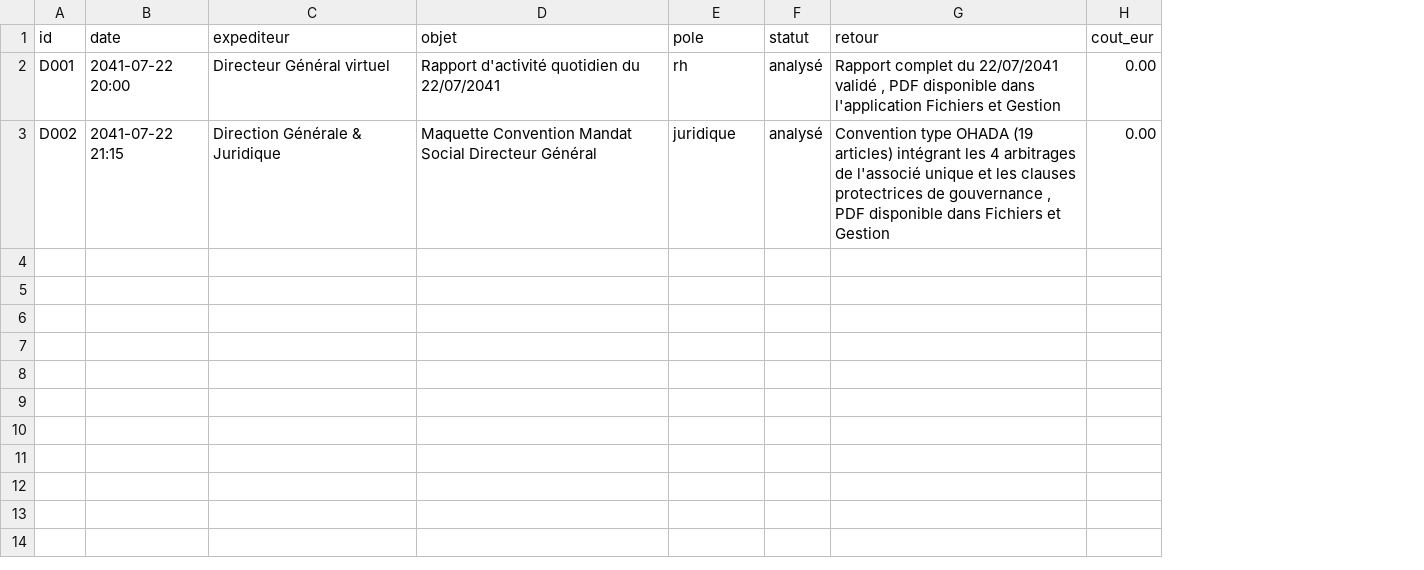
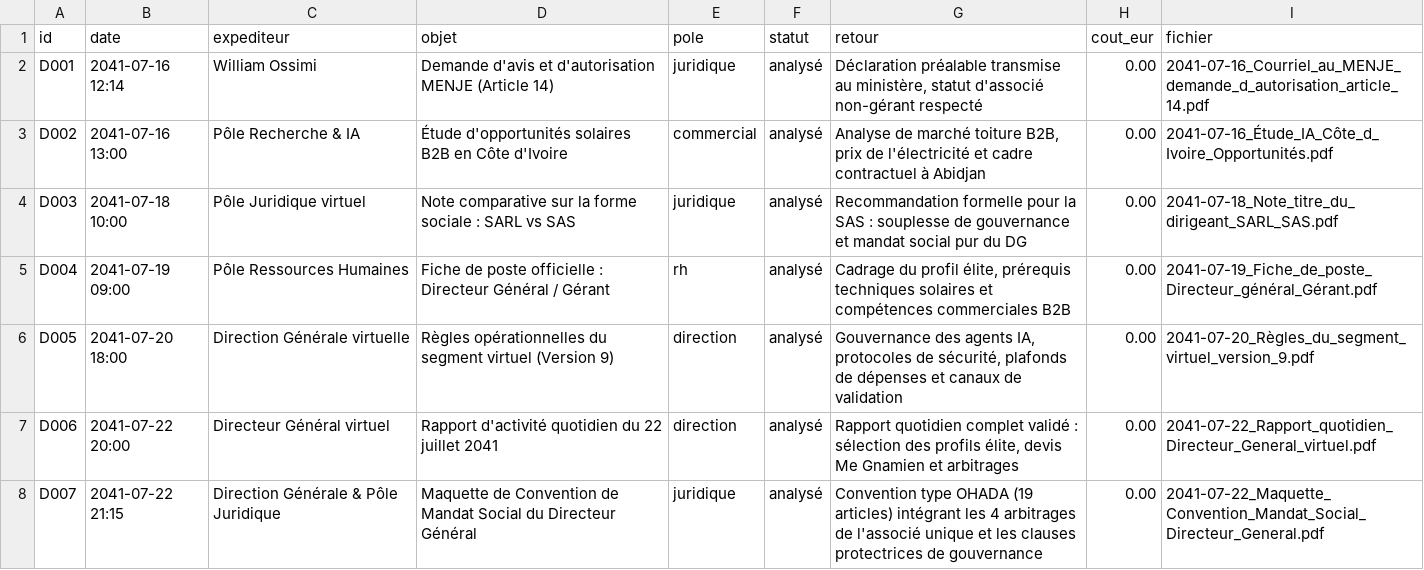
Before and after one commit to ossimiossimiwilliam10-cyber/simulation-william, a CSV file: etat/gestion-documents.csv, drawn as a sheet; the diff names each change by its address in the sheet, - before the commit and + after, or states it on an @@ line.

Commit message:
tour n° 45 : mardi 23 juillet 2041 12h00 (23/07/2041 12h00 : William recode l'application Gestion (v1.0) en 4 heures ; 4 onglets, gouvernance, pyramide contractuelle et liens PDF opé)

```diff
--- a/etat/gestion-documents.csv
+++ b/etat/gestion-documents.csv
+column I (fichier), rows 2-3: 2041-07-16_Courriel_au_MENJE_demande_d_autorisation_article_14.pdf | 2041-07-16_Étude_IA_Côte_d_Ivoire_Opportunités.pdf
-B2 (date): 2041-07-22 20:00
+B2 (date): 2041-07-16 12:14
-C2 (expediteur): Directeur Général virtuel
+C2 (expediteur): William Ossimi
-D2 (objet): Rapport d'activité quotidien du 22/07/2041
+D2 (objet): Demande d'avis et d'autorisation MENJE (Article 14)
-E2 (pole): rh
+E2 (pole): juridique
-G2 (retour): Rapport complet du 22/07/2041 validé , PDF disponible dans l'application Fichiers et Gestion
+G2 (retour): Déclaration préalable transmise au ministère, statut d'associé non-gérant respecté
-B3 (date): 2041-07-22 21:15
+B3 (date): 2041-07-16 13:00
-C3 (expediteur): Direction Générale & Juridique
+C3 (expediteur): Pôle Recherche & IA
-D3 (objet): Maquette Convention Mandat Social Directeur Général
+D3 (objet): Étude d'opportunités solaires B2B en Côte d'Ivoire
-E3 (pole): juridique
+E3 (pole): commercial
-G3 (retour): Convention type OHADA (19 articles) intégrant les 4 arbitrages de l'associé unique et les clauses protectrices de gouvernance , PDF disponible dans Fichiers et Gestion
+G3 (retour): Analyse de marché toiture B2B, prix de l'électricité et cadre contractuel à Abidjan
+row 4: D003 | 2041-07-18 10:00 | Pôle Juridique virtuel | Note comparative sur la forme sociale : SARL vs SAS | juridique | analysé | Recommandation formelle pour la SAS : souplesse de gouvernance et mandat social pur du DG | 0.00 | 2041-07-18_Note_titre_du_dirigeant_SARL_SAS.pdf
+row 5: D004 | 2041-07-19 09:00 | Pôle Ressources Humaines | Fiche de poste officielle : Directeur Général / Gérant | rh | analysé | Cadrage du profil élite, prérequis techniques solaires et compétences commerciales B2B | 0.00 | 2041-07-19_Fiche_de_poste_Directeur_général_Gérant.pdf
+row 6: D005 | 2041-07-20 18:00 | Direction Générale virtuelle | Règles opérationnelles du segment virtuel (Version 9) | direction | analysé | Gouvernance des agents IA, protocoles de sécurité, plafonds de dépenses et canaux de validation | 0.00 | 2041-07-20_Règles_du_segment_virtuel_version_9.pdf
+row 7: D006 | 2041-07-22 20:00 | Directeur Général virtuel | Rapport d'activité quotidien du 22 juillet 2041 | direction | analysé | Rapport quotidien complet validé : sélection des profils élite, devis Me Gnamien et arbitrages | 0.00 | 2041-07-22_Rapport_quotidien_Directeur_General_virtuel.pdf
+row 8: D007 | 2041-07-22 21:15 | Direction Générale & Pôle Juridique | Maquette de Convention de Mandat Social du Directeur Général | juridique | analysé | Convention type OHADA (19 articles) intégrant les 4 arbitrages de l'associé unique et les clauses protectrices de gouvernance | 0.00 | 2041-07-22_Maquette_Convention_Mandat_Social_Directeur_General.pdf
```
Also changed, not shown: donnees/gestion-poles.csv, etat/gestion-config.csv, 13 other files.
